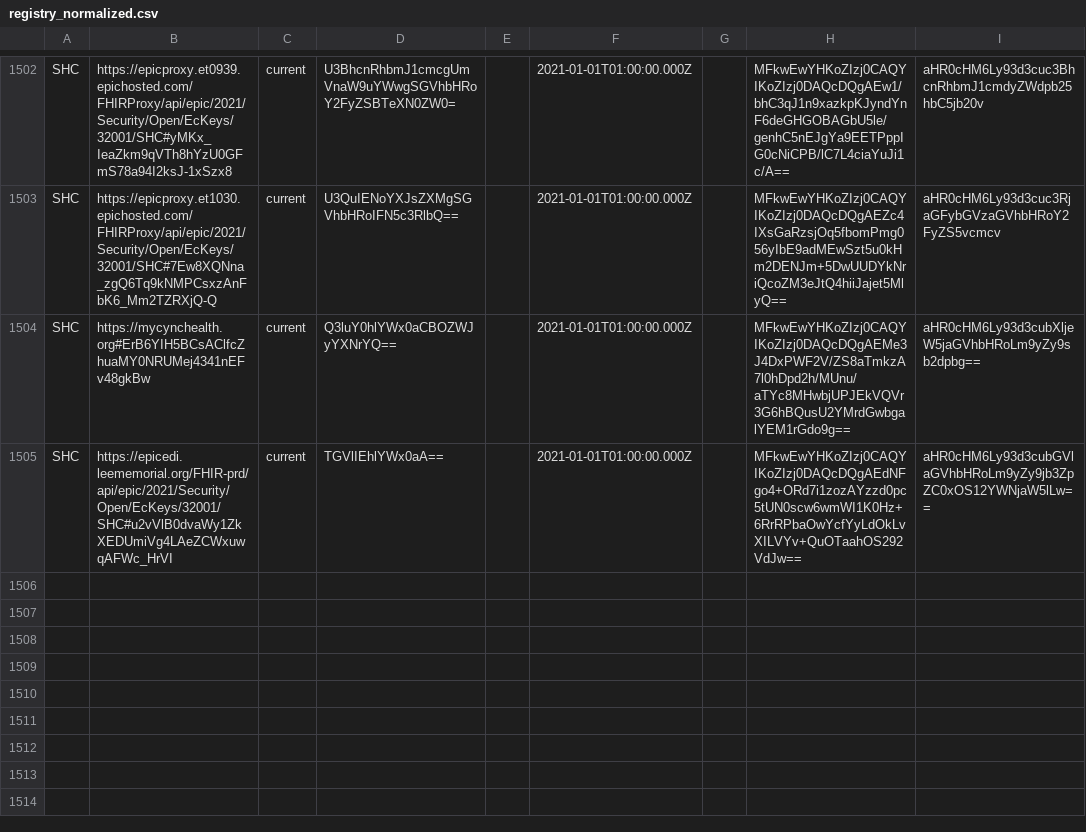
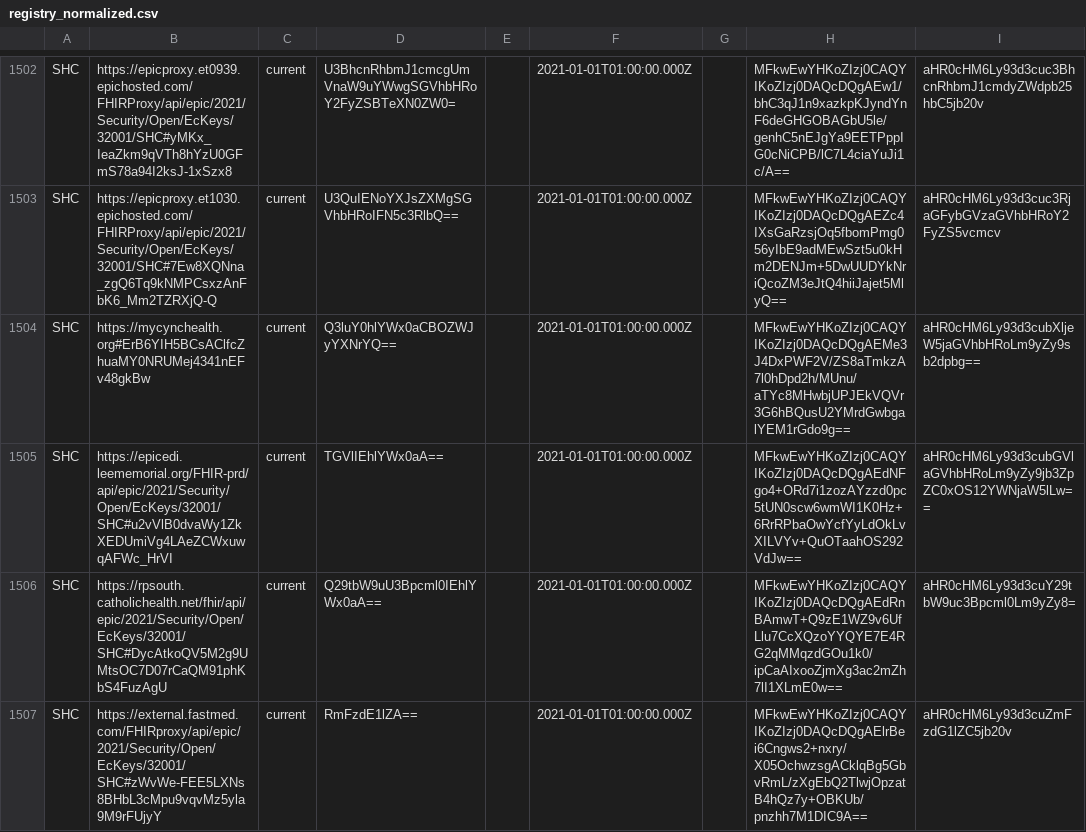
Before and after one commit to Path-Check/trust-registry, a CSV file: registry_normalized.csv, drawn as a sheet; only a part is shown, gaps mark what is left out.

Commit message:
Registry updates for 2022-07-22

```diff
--- a/registry_normalized.csv
+++ b/registry_normalized.csv
@@ -1505 +1505,3 @@ SHC,https://mycynchealth.org#ErB6YIH5BCsAClfcZhuaMY0NRUMej4341nEFv48gkBw,current
 SHC,https://epicedi.leememorial.org/FHIR-prd/api/epic/2021/Security/Open/EcKeys/32001/SHC#u2vVlB0dvaWy1ZkXEDUmiVg4LAeZCWxuwqAFWc_HrVI,current,TGVlIEhlYWx0aA==,,2021-01-01T01:00:00.000Z,,MFkwEwYHKoZIzj0CAQYIKoZIzj0DAQcDQgAEdNFgo4+ORd7i1zozAYzzd0pc5tUN0scw6wmWI1K0Hz+6RrRPbaOwYcfYyLdOkLvXILVYv+QuOTaahOS292VdJw==,aHR0cHM6Ly93d3cubGVlaGVhbHRoLm9yZy9jb3ZpZC0xOS12YWNjaW5lLw==
+SHC,https://rpsouth.catholichealth.net/fhir/api/epic/2021/Security/Open/EcKeys/32001/SHC#DycAtkoQV5M2g9UMtsOC7D07rCaQM91phKbS4FuzAgU,current,Q29tbW9uU3Bpcml0IEhlYWx0aA==,,2021-01-01T01:00:00.000Z,,MFkwEwYHKoZIzj0CAQYIKoZIzj0DAQcDQgAEdRnBAmwT+Q9zE1WZ9v6UfLlu7CcXQzoYYQYE7E4RG2qMMqzdGOu1k0/ipCaAIxooZjmXg3ac2mZh7lI1XLmE0w==,aHR0cHM6Ly93d3cuY29tbW9uc3Bpcml0Lm9yZy8=
+SHC,https://external.fastmed.com/FHIRproxy/api/epic/2021/Security/Open/EcKeys/32001/SHC#zWvWe-FEE5LXNs8BHbL3cMpu9vqvMz5yla9M9rFUjyY,current,RmFzdE1lZA==,,2021-01-01T01:00:00.000Z,,MFkwEwYHKoZIzj0CAQYIKoZIzj0DAQcDQgAElrBei6Cngws2+nxry/X05OchwzsgACklqBg5GbvRmL/zXgEbQ2TlwjOpzatB4hQz7y+OBKUb/pnzhh7M1DIC9A==,aHR0cHM6Ly93d3cuZmFzdG1lZC5jb20v
```
Also changed, not shown: 2 other files.
